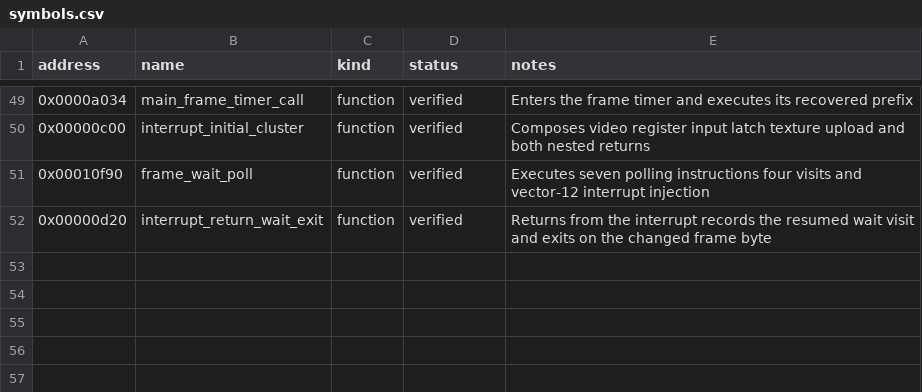
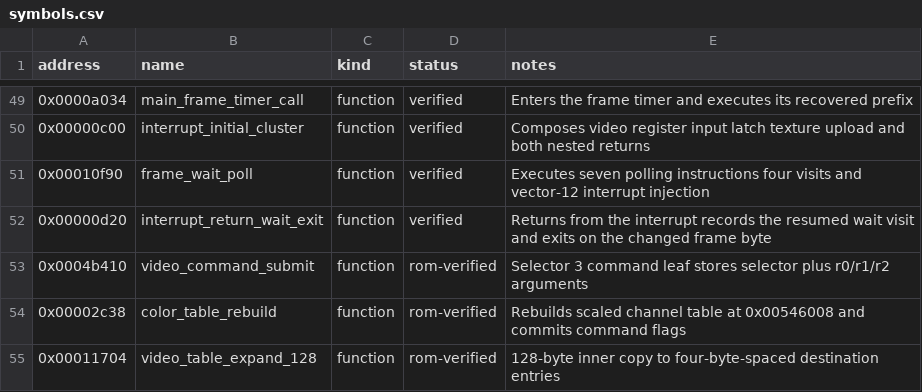
Before and after one commit to biggestsonicfan/vf2-decomp, a CSV file: decomp/i960/symbols.csv, drawn as a sheet; only a part is shown, gaps mark what is left out; the diff names each change by its address in the sheet, - before the commit and + after, or states it on an @@ line.

Commit message:
Add selector three ROM symbols

```diff
--- a/decomp/i960/symbols.csv
+++ b/decomp/i960/symbols.csv
+row 53: 0x0004b410 | video_command_submit | function | rom-verified | Selector 3 command leaf stores selector plus r0/r1/r2 arguments
+row 54: 0x00002c38 | color_table_rebuild | function | rom-verified | Rebuilds scaled channel table at 0x00546008 and commits command flags
+row 55: 0x00011704 | video_table_expand_128 | function | rom-verified | 128-byte inner copy to four-byte-spaced destination entries
```
